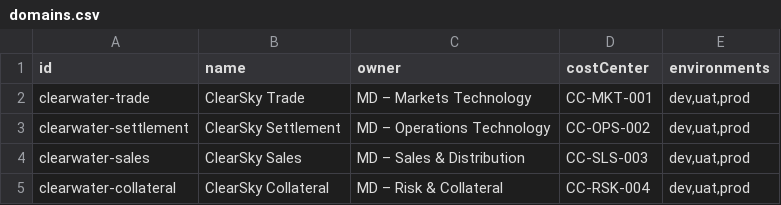
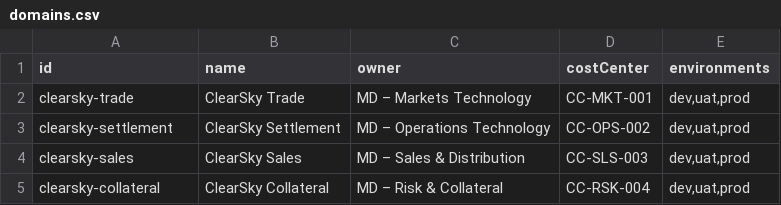
Before and after one commit to manish6007/clearsky-cost-explorer, a CSV file: backend/data/domains.csv, drawn as a sheet.

Commit message:
feat: Add script to generate mock cost records and initial domain definitions.

```diff
--- a/backend/data/domains.csv
+++ b/backend/data/domains.csv
@@ -1,5 +1,5 @@
 id,name,owner,costCenter,environments
-clearwater-trade,ClearSky Trade,MD – Markets Technology,CC-MKT-001,"dev,uat,prod"
-clearwater-settlement,ClearSky Settlement,MD – Operations Technology,CC-OPS-002,"dev,uat,prod"
-clearwater-sales,ClearSky Sales,MD – Sales & Distribution,CC-SLS-003,"dev,uat,prod"
-clearwater-collateral,ClearSky Collateral,MD – Risk & Collateral,CC-RSK-004,"dev,uat,prod"
+clearsky-trade,ClearSky Trade,MD – Markets Technology,CC-MKT-001,"dev,uat,prod"
+clearsky-settlement,ClearSky Settlement,MD – Operations Technology,CC-OPS-002,"dev,uat,prod"
+clearsky-sales,ClearSky Sales,MD – Sales & Distribution,CC-SLS-003,"dev,uat,prod"
+clearsky-collateral,ClearSky Collateral,MD – Risk & Collateral,CC-RSK-004,"dev,uat,prod"
```
Also changed, not shown: 2 other files.
